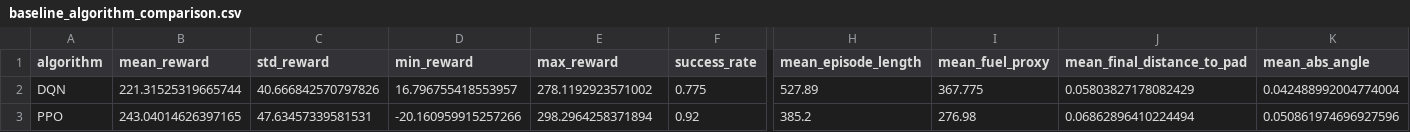
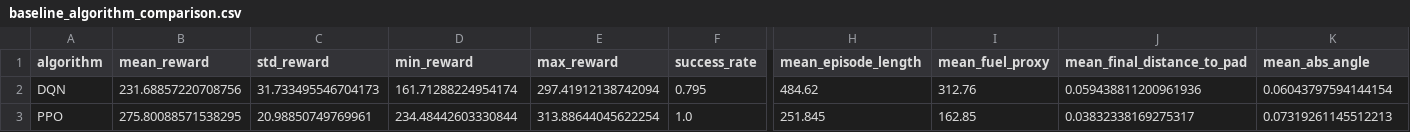
Before and after one commit to benedettimarta/lunar_lander, a CSV file: results/baseline_algorithm_comparison.csv, drawn as a sheet; only a part is shown, gaps mark what is left out; the diff covers the shown part only; the diff names each change by its address in the sheet, - before the commit and + after, or states it on an @@ line.

```diff
--- a/results/baseline_algorithm_comparison.csv
+++ b/results/baseline_algorithm_comparison.csv
-B2 (mean_reward): 221.31525319665744
+B2 (mean_reward): 231.68857220708756
-C2 (std_reward): 40.666842570797826
+C2 (std_reward): 31.733495546704173
-D2 (min_reward): 16.796755418553957
+D2 (min_reward): 161.71288224954174
-E2 (max_reward): 278.1192923571002
+E2 (max_reward): 297.41912138742094
-F2 (success_rate): 0.775
+F2 (success_rate): 0.795
-H2 (mean_episode_length): 527.89
+H2 (mean_episode_length): 484.62
-I2 (mean_fuel_proxy): 367.775
+I2 (mean_fuel_proxy): 312.76
-J2 (mean_final_distance_to_pad): 0.05803827178082429
+J2 (mean_final_distance_to_pad): 0.059438811200961936
-K2 (mean_abs_angle): 0.042488992004774004
+K2 (mean_abs_angle): 0.06043797594144154
-B3 (mean_reward): 243.04014626397165
+B3 (mean_reward): 275.80088571538295
-C3 (std_reward): 47.63457339581531
+C3 (std_reward): 20.98850749769961
-D3 (min_reward): -20.160959915257266
+D3 (min_reward): 234.48442603330844
-E3 (max_reward): 298.2964258371894
+E3 (max_reward): 313.88644045622254
-F3 (success_rate): 0.92
+F3 (success_rate): 1.0
-H3 (mean_episode_length): 385.2
+H3 (mean_episode_length): 251.845
-I3 (mean_fuel_proxy): 276.98
+I3 (mean_fuel_proxy): 162.85
-J3 (mean_final_distance_to_pad): 0.06862896410224494
+J3 (mean_final_distance_to_pad): 0.03832338169275317
-K3 (mean_abs_angle): 0.050861974696927596
+K3 (mean_abs_angle): 0.07319261145512213
```
Also changed, not shown: 2 edited cells elsewhere in this file, logs/baseline_dqn/monitor.csv, results/robustness_summary.csv, 4 other files.
